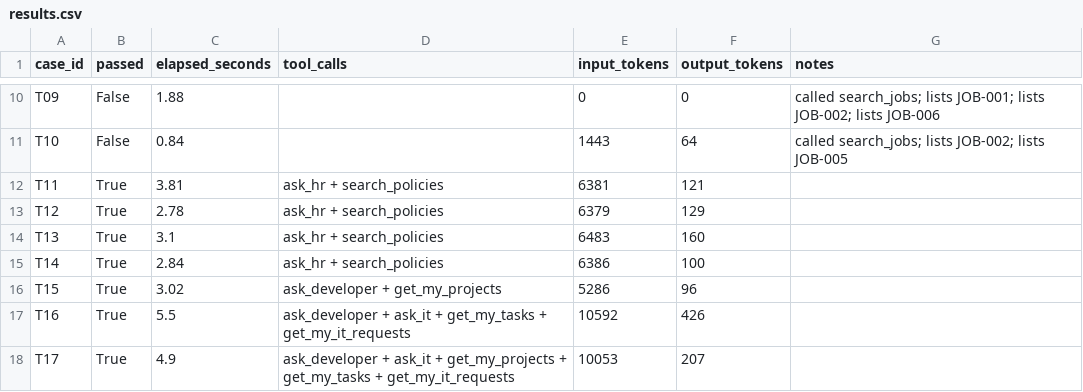
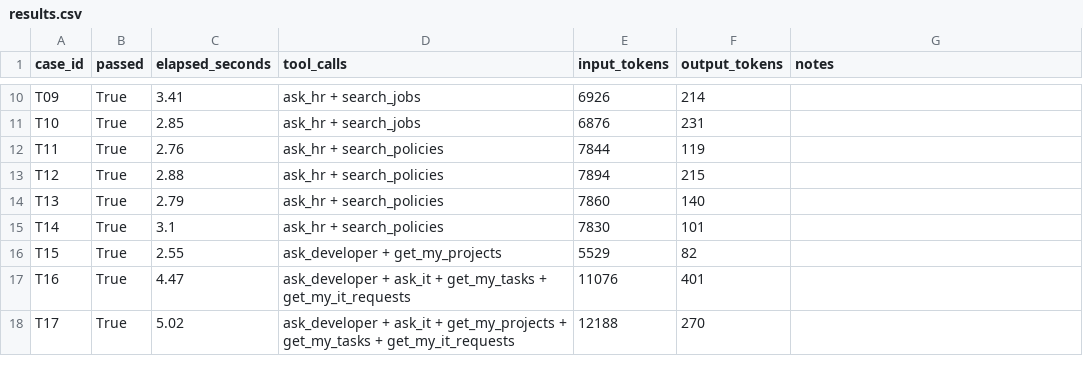
Before and after one commit to ddunmeyer/NorthStar, a CSV file: evaluation/results.csv, drawn as a sheet; only a part is shown, gaps mark what is left out; the diff covers the shown part only; the diff names each change by its address in the sheet, - before the commit and + after, or states it on an @@ line.

```diff
--- a/evaluation/results.csv
+++ b/evaluation/results.csv
-B10:B11 (passed): False
+B10:B11 (passed): True
-C10 (elapsed_seconds): 1.88
+C10 (elapsed_seconds): 3.41
-D10:D11 (tool_calls): (empty)
+D10:D11 (tool_calls): ask_hr + search_jobs
-E10 (input_tokens): 0
+E10 (input_tokens): 6926
-F10 (output_tokens): 0
+F10 (output_tokens): 214
-G10 (notes): called search_jobs; lists JOB-001; lists JOB-002; lists JOB-006
+G10 (notes): (empty)
-C11 (elapsed_seconds): 0.84
+C11 (elapsed_seconds): 2.85
-E11 (input_tokens): 1443
+E11 (input_tokens): 6876
-F11 (output_tokens): 64
+F11 (output_tokens): 231
-G11 (notes): called search_jobs; lists JOB-002; lists JOB-005
+G11 (notes): (empty)
-C12 (elapsed_seconds): 3.81
+C12 (elapsed_seconds): 2.76
-E12 (input_tokens): 6381
+E12 (input_tokens): 7844
-F12 (output_tokens): 121
+F12 (output_tokens): 119
-C13 (elapsed_seconds): 2.78
+C13 (elapsed_seconds): 2.88
-E13 (input_tokens): 6379
+E13 (input_tokens): 7894
-F13 (output_tokens): 129
+F13 (output_tokens): 215
-C14 (elapsed_seconds): 3.1
+C14 (elapsed_seconds): 2.79
-E14 (input_tokens): 6483
+E14 (input_tokens): 7860
-F14 (output_tokens): 160
+F14 (output_tokens): 140
-C15 (elapsed_seconds): 2.84
+C15 (elapsed_seconds): 3.1
-E15 (input_tokens): 6386
+E15 (input_tokens): 7830
-F15 (output_tokens): 100
+F15 (output_tokens): 101
-C16 (elapsed_seconds): 3.02
+C16 (elapsed_seconds): 2.55
-E16 (input_tokens): 5286
+E16 (input_tokens): 5529
-F16 (output_tokens): 96
+F16 (output_tokens): 82
-C17 (elapsed_seconds): 5.5
+C17 (elapsed_seconds): 4.47
-E17 (input_tokens): 10592
+E17 (input_tokens): 11076
-F17 (output_tokens): 426
+F17 (output_tokens): 401
-C18 (elapsed_seconds): 4.9
+C18 (elapsed_seconds): 5.02
-E18 (input_tokens): 10053
+E18 (input_tokens): 12188
-F18 (output_tokens): 207
+F18 (output_tokens): 270
```
Also changed, not shown: 68 edited cells elsewhere in this file, 5 other files.
